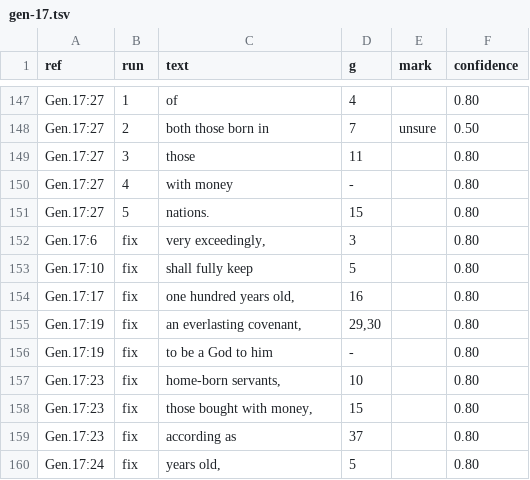
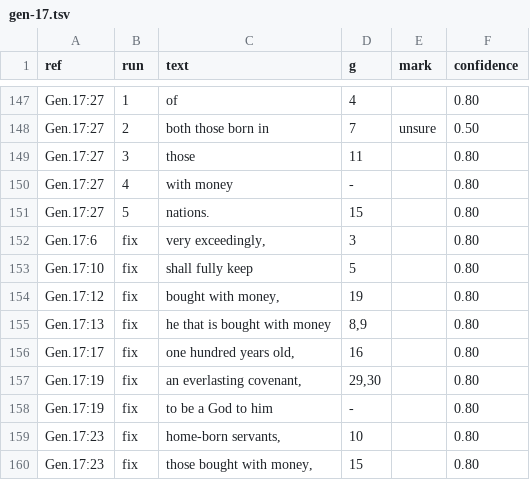
Before and after one commit to Jonathan-A-White/lampas, a TSV file: data/lxx/align/gen-17.tsv, drawn as a sheet; only a part is shown, gaps mark what is left out; the shorter side is filled out with more unchanged rows.

Commit message:
Genesis 17:12 and 17:13: fix rows give 'bought with money' its Greek word ἀργυρώνητος; sidecar and report follow

```diff
--- a/data/lxx/align/gen-17.tsv
+++ b/data/lxx/align/gen-17.tsv
@@ -153,2 +153,4 @@ Gen.17:6	fix	very exceedingly,	3		0.80
 Gen.17:10	fix	shall fully keep	5		0.80
+Gen.17:12	fix	bought with money,	19		0.80
+Gen.17:13	fix	he that is bought with money	8,9		0.80
 Gen.17:17	fix	one hundred years old,	16		0.80
```
Also changed, not shown: 2 other files.
